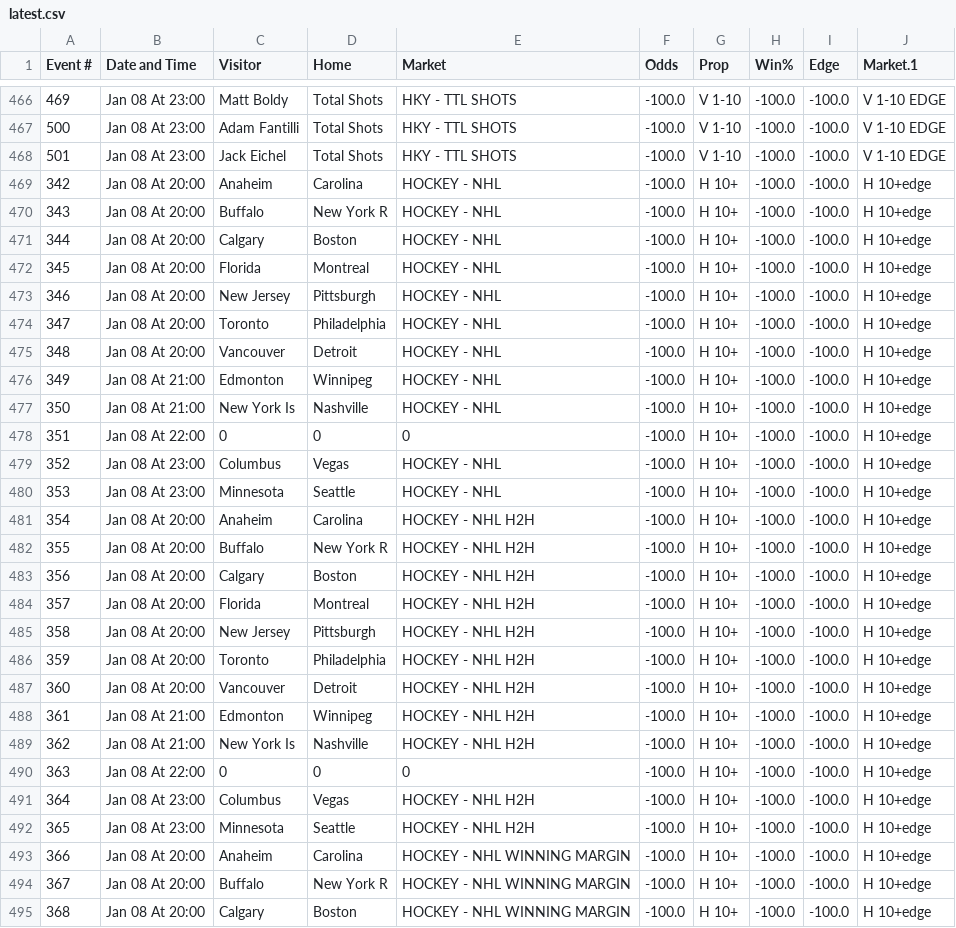
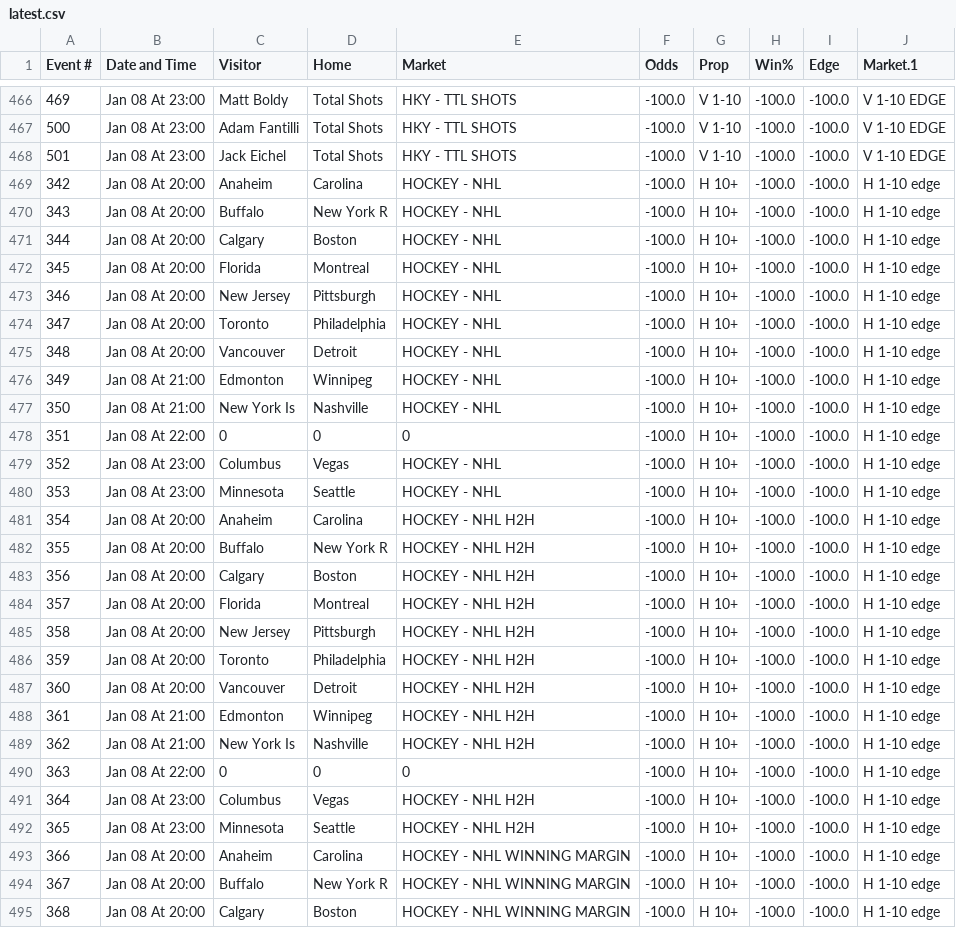
Before and after one commit to richhhh43/excel-viewer, a CSV file: data/latest.csv, drawn as a sheet; only a part is shown, gaps mark what is left out; the diff covers the shown part only.

Commit message:
Update data 2026-01-08 09:39:25 EST

```diff
--- a/data/latest.csv
+++ b/data/latest.csv
@@ -468,28 +468,28 @@
 501,Jan 08 At 23:00,Jack Eichel,Total Shots,HKY - TTL SHOTS,-100.0,V 1-10,-100.0,-100.0,V 1-10 EDGE
-342,Jan 08 At 20:00,Anaheim,Carolina,HOCKEY - NHL,-100.0,H 10+,-100.0,-100.0,H 10+edge
-343,Jan 08 At 20:00,Buffalo,New York R,HOCKEY - NHL,-100.0,H 10+,-100.0,-100.0,H 10+edge
-344,Jan 08 At 20:00,Calgary,Boston,HOCKEY - NHL,-100.0,H 10+,-100.0,-100.0,H 10+edge
-345,Jan 08 At 20:00,Florida,Montreal,HOCKEY - NHL,-100.0,H 10+,-100.0,-100.0,H 10+edge
-346,Jan 08 At 20:00,New Jersey,Pittsburgh,HOCKEY - NHL,-100.0,H 10+,-100.0,-100.0,H 10+edge
-347,Jan 08 At 20:00,Toronto,Philadelphia,HOCKEY - NHL,-100.0,H 10+,-100.0,-100.0,H 10+edge
-348,Jan 08 At 20:00,Vancouver,Detroit,HOCKEY - NHL,-100.0,H 10+,-100.0,-100.0,H 10+edge
-349,Jan 08 At 21:00,Edmonton,Winnipeg,HOCKEY - NHL,-100.0,H 10+,-100.0,-100.0,H 10+edge
-350,Jan 08 At 21:00,New York Is,Nashville,HOCKEY - NHL,-100.0,H 10+,-100.0,-100.0,H 10+edge
-351,Jan 08 At 22:00,0,0,0,-100.0,H 10+,-100.0,-100.0,H 10+edge
-352,Jan 08 At 23:00,Columbus,Vegas,HOCKEY - NHL,-100.0,H 10+,-100.0,-100.0,H 10+edge
-353,Jan 08 At 23:00,Minnesota,Seattle,HOCKEY - NHL,-100.0,H 10+,-100.0,-100.0,H 10+edge
-354,Jan 08 At 20:00,Anaheim,Carolina,HOCKEY - NHL H2H,-100.0,H 10+,-100.0,-100.0,H 10+edge
-355,Jan 08 At 20:00,Buffalo,New York R,HOCKEY - NHL H2H,-100.0,H 10+,-100.0,-100.0,H 10+edge
-356,Jan 08 At 20:00,Calgary,Boston,HOCKEY - NHL H2H,-100.0,H 10+,-100.0,-100.0,H 10+edge
-357,Jan 08 At 20:00,Florida,Montreal,HOCKEY - NHL H2H,-100.0,H 10+,-100.0,-100.0,H 10+edge
-358,Jan 08 At 20:00,New Jersey,Pittsburgh,HOCKEY - NHL H2H,-100.0,H 10+,-100.0,-100.0,H 10+edge
-359,Jan 08 At 20:00,Toronto,Philadelphia,HOCKEY - NHL H2H,-100.0,H 10+,-100.0,-100.0,H 10+edge
-360,Jan 08 At 20:00,Vancouver,Detroit,HOCKEY - NHL H2H,-100.0,H 10+,-100.0,-100.0,H 10+edge
-361,Jan 08 At 21:00,Edmonton,Winnipeg,HOCKEY - NHL H2H,-100.0,H 10+,-100.0,-100.0,H 10+edge
-362,Jan 08 At 21:00,New York Is,Nashville,HOCKEY - NHL H2H,-100.0,H 10+,-100.0,-100.0,H 10+edge
-363,Jan 08 At 22:00,0,0,0,-100.0,H 10+,-100.0,-100.0,H 10+edge
-364,Jan 08 At 23:00,Columbus,Vegas,HOCKEY - NHL H2H,-100.0,H 10+,-100.0,-100.0,H 10+edge
-365,Jan 08 At 23:00,Minnesota,Seattle,HOCKEY - NHL H2H,-100.0,H 10+,-100.0,-100.0,H 10+edge
-366,Jan 08 At 20:00,Anaheim,Carolina,HOCKEY - NHL WINNING MARGIN,-100.0,H 10+,-100.0,-100.0,H 10+edge
-367,Jan 08 At 20:00,Buffalo,New York R,HOCKEY - NHL WINNING MARGIN,-100.0,H 10+,-100.0,-100.0,H 10+edge
-368,Jan 08 At 20:00,Calgary,Boston,HOCKEY - NHL WINNING MARGIN,-100.0,H 10+,-100.0,-100.0,H 10+edge
+342,Jan 08 At 20:00,Anaheim,Carolina,HOCKEY - NHL,-100.0,H 10+,-100.0,-100.0,H 1-10 edge
+343,Jan 08 At 20:00,Buffalo,New York R,HOCKEY - NHL,-100.0,H 10+,-100.0,-100.0,H 1-10 edge
+344,Jan 08 At 20:00,Calgary,Boston,HOCKEY - NHL,-100.0,H 10+,-100.0,-100.0,H 1-10 edge
+345,Jan 08 At 20:00,Florida,Montreal,HOCKEY - NHL,-100.0,H 10+,-100.0,-100.0,H 1-10 edge
+346,Jan 08 At 20:00,New Jersey,Pittsburgh,HOCKEY - NHL,-100.0,H 10+,-100.0,-100.0,H 1-10 edge
+347,Jan 08 At 20:00,Toronto,Philadelphia,HOCKEY - NHL,-100.0,H 10+,-100.0,-100.0,H 1-10 edge
+348,Jan 08 At 20:00,Vancouver,Detroit,HOCKEY - NHL,-100.0,H 10+,-100.0,-100.0,H 1-10 edge
+349,Jan 08 At 21:00,Edmonton,Winnipeg,HOCKEY - NHL,-100.0,H 10+,-100.0,-100.0,H 1-10 edge
+350,Jan 08 At 21:00,New York Is,Nashville,HOCKEY - NHL,-100.0,H 10+,-100.0,-100.0,H 1-10 edge
+351,Jan 08 At 22:00,0,0,0,-100.0,H 10+,-100.0,-100.0,H 1-10 edge
+352,Jan 08 At 23:00,Columbus,Vegas,HOCKEY - NHL,-100.0,H 10+,-100.0,-100.0,H 1-10 edge
+353,Jan 08 At 23:00,Minnesota,Seattle,HOCKEY - NHL,-100.0,H 10+,-100.0,-100.0,H 1-10 edge
+354,Jan 08 At 20:00,Anaheim,Carolina,HOCKEY - NHL H2H,-100.0,H 10+,-100.0,-100.0,H 1-10 edge
+355,Jan 08 At 20:00,Buffalo,New York R,HOCKEY - NHL H2H,-100.0,H 10+,-100.0,-100.0,H 1-10 edge
+356,Jan 08 At 20:00,Calgary,Boston,HOCKEY - NHL H2H,-100.0,H 10+,-100.0,-100.0,H 1-10 edge
+357,Jan 08 At 20:00,Florida,Montreal,HOCKEY - NHL H2H,-100.0,H 10+,-100.0,-100.0,H 1-10 edge
+358,Jan 08 At 20:00,New Jersey,Pittsburgh,HOCKEY - NHL H2H,-100.0,H 10+,-100.0,-100.0,H 1-10 edge
+359,Jan 08 At 20:00,Toronto,Philadelphia,HOCKEY - NHL H2H,-100.0,H 10+,-100.0,-100.0,H 1-10 edge
+360,Jan 08 At 20:00,Vancouver,Detroit,HOCKEY - NHL H2H,-100.0,H 10+,-100.0,-100.0,H 1-10 edge
+361,Jan 08 At 21:00,Edmonton,Winnipeg,HOCKEY - NHL H2H,-100.0,H 10+,-100.0,-100.0,H 1-10 edge
+362,Jan 08 At 21:00,New York Is,Nashville,HOCKEY - NHL H2H,-100.0,H 10+,-100.0,-100.0,H 1-10 edge
+363,Jan 08 At 22:00,0,0,0,-100.0,H 10+,-100.0,-100.0,H 1-10 edge
+364,Jan 08 At 23:00,Columbus,Vegas,HOCKEY - NHL H2H,-100.0,H 10+,-100.0,-100.0,H 1-10 edge
+365,Jan 08 At 23:00,Minnesota,Seattle,HOCKEY - NHL H2H,-100.0,H 10+,-100.0,-100.0,H 1-10 edge
+366,Jan 08 At 20:00,Anaheim,Carolina,HOCKEY - NHL WINNING MARGIN,-100.0,H 10+,-100.0,-100.0,H 1-10 edge
+367,Jan 08 At 20:00,Buffalo,New York R,HOCKEY - NHL WINNING MARGIN,-100.0,H 10+,-100.0,-100.0,H 1-10 edge
+368,Jan 08 At 20:00,Calgary,Boston,HOCKEY - NHL WINNING MARGIN,-100.0,H 10+,-100.0,-100.0,H 1-10 edge
```
Also changed, not shown: 14 edited cells elsewhere in this file, 1 other file.
